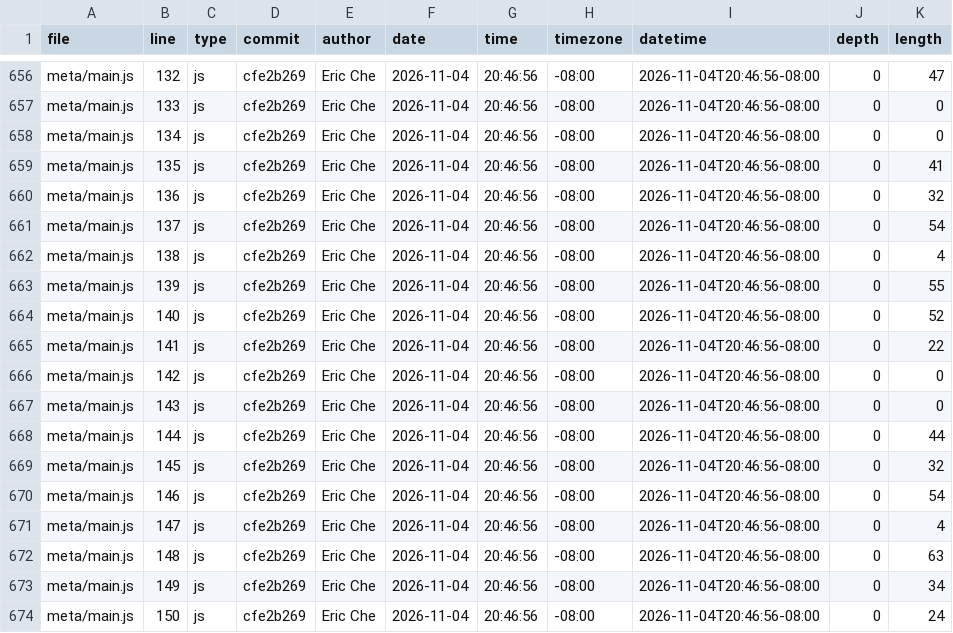
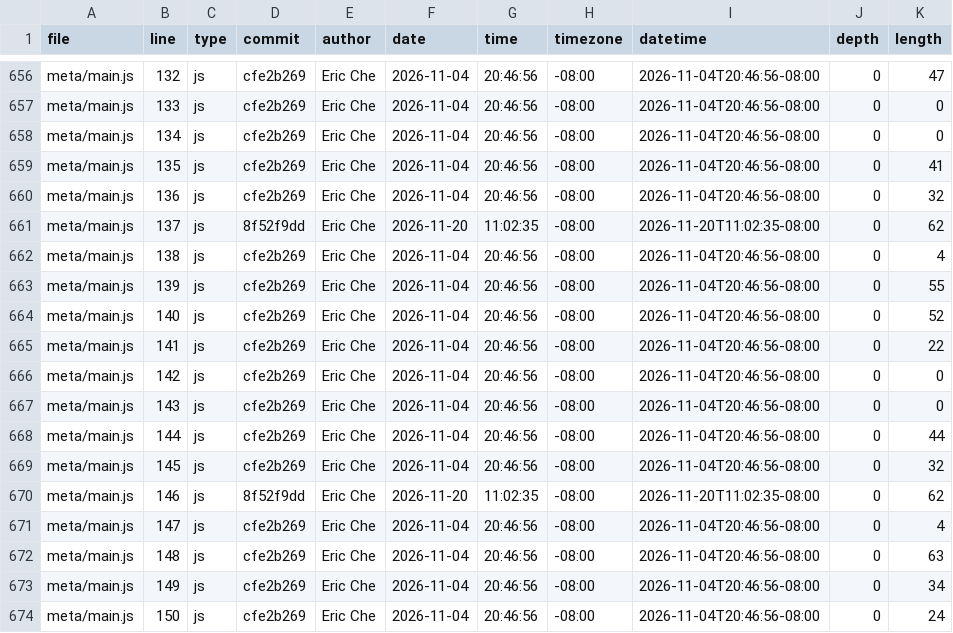
Before and after one commit to ekche/portfolio, a CSV file: meta/loc.csv, drawn as a sheet; only a part is shown, gaps mark what is left out.

Commit message:
Lab 8: regenerate loc.csv

```diff
--- a/meta/loc.csv
+++ b/meta/loc.csv
@@ -660,3 +660,3 @@ meta/main.js,135,js,cfe2b269,Eric Che,2026-11-04,20:46:56,-08:00,2026-11-04T20:4
 meta/main.js,136,js,cfe2b269,Eric Che,2026-11-04,20:46:56,-08:00,2026-11-04T20:46:56-08:00,0,32
-meta/main.js,137,js,cfe2b269,Eric Che,2026-11-04,20:46:56,-08:00,2026-11-04T20:46:56-08:00,0,54
+meta/main.js,137,js,8f52f9dd,Eric Che,2026-11-20,11:02:35,-08:00,2026-11-20T11:02:35-08:00,0,62
 meta/main.js,138,js,cfe2b269,Eric Che,2026-11-04,20:46:56,-08:00,2026-11-04T20:46:56-08:00,0,4
@@ -669,3 +669,3 @@ meta/main.js,144,js,cfe2b269,Eric Che,2026-11-04,20:46:56,-08:00,2026-11-04T20:4
 meta/main.js,145,js,cfe2b269,Eric Che,2026-11-04,20:46:56,-08:00,2026-11-04T20:46:56-08:00,0,32
-meta/main.js,146,js,cfe2b269,Eric Che,2026-11-04,20:46:56,-08:00,2026-11-04T20:46:56-08:00,0,54
+meta/main.js,146,js,8f52f9dd,Eric Che,2026-11-20,11:02:35,-08:00,2026-11-20T11:02:35-08:00,0,62
 meta/main.js,147,js,cfe2b269,Eric Che,2026-11-04,20:46:56,-08:00,2026-11-04T20:46:56-08:00,0,4
```
